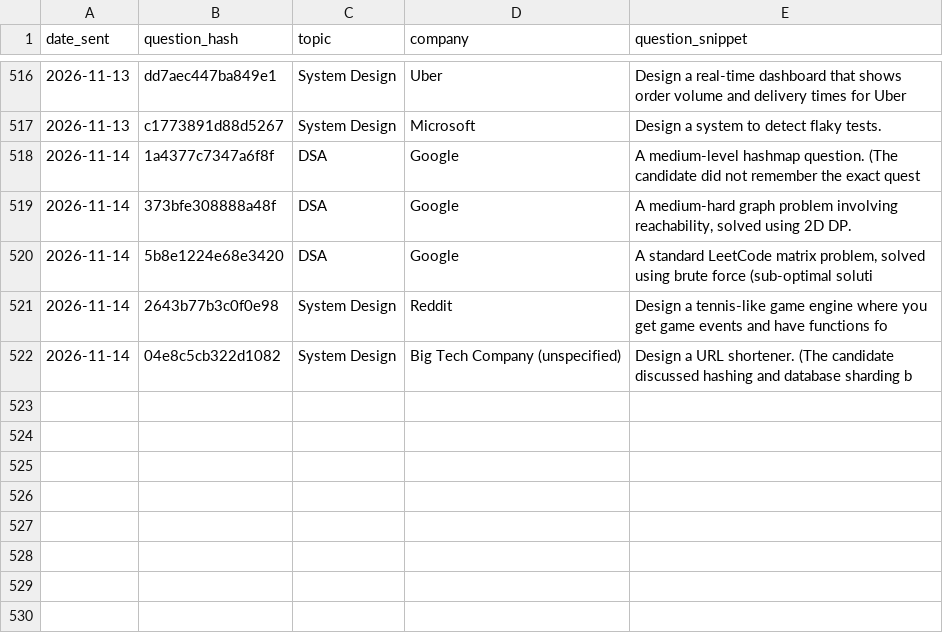
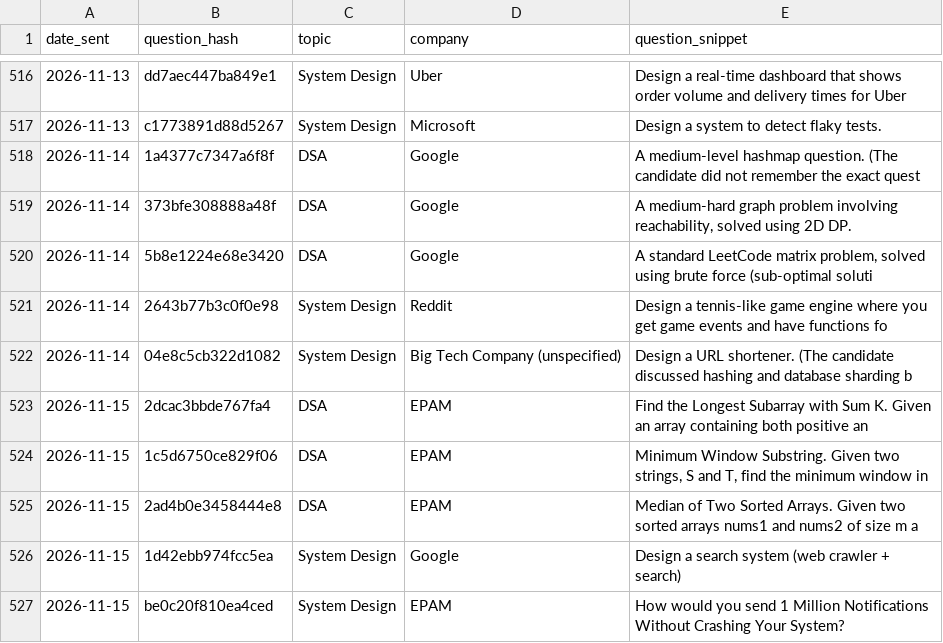
Before and after one commit to ayush95123/daily-iq, a CSV file: sent_log.csv, drawn as a sheet; only a part is shown, gaps mark what is left out.

```diff
--- a/sent_log.csv
+++ b/sent_log.csv
@@ -522 +522,6 @@ date_sent,question_hash,topic,company,question_snippet
 2026-11-14,04e8c5cb322d1082,System Design,Big Tech Company (unspecified),Design a URL shortener. (The candidate discussed hashing and database sharding b
+2026-11-15,2dcac3bbde767fa4,DSA,EPAM,Find the Longest Subarray with Sum K. Given an array containing both positive an
+2026-11-15,1c5d6750ce829f06,DSA,EPAM,"Minimum Window Substring. Given two strings, S and T, find the minimum window in"
+2026-11-15,2ad4b0e3458444e8,DSA,EPAM,Median of Two Sorted Arrays. Given two sorted arrays nums1 and nums2 of size m a
+2026-11-15,1d42ebb974fcc5ea,System Design,Google,Design a search system (web crawler + search)
+2026-11-15,be0c20f810ea4ced,System Design,EPAM,How would you send 1 Million Notifications Without Crashing Your System?
```
